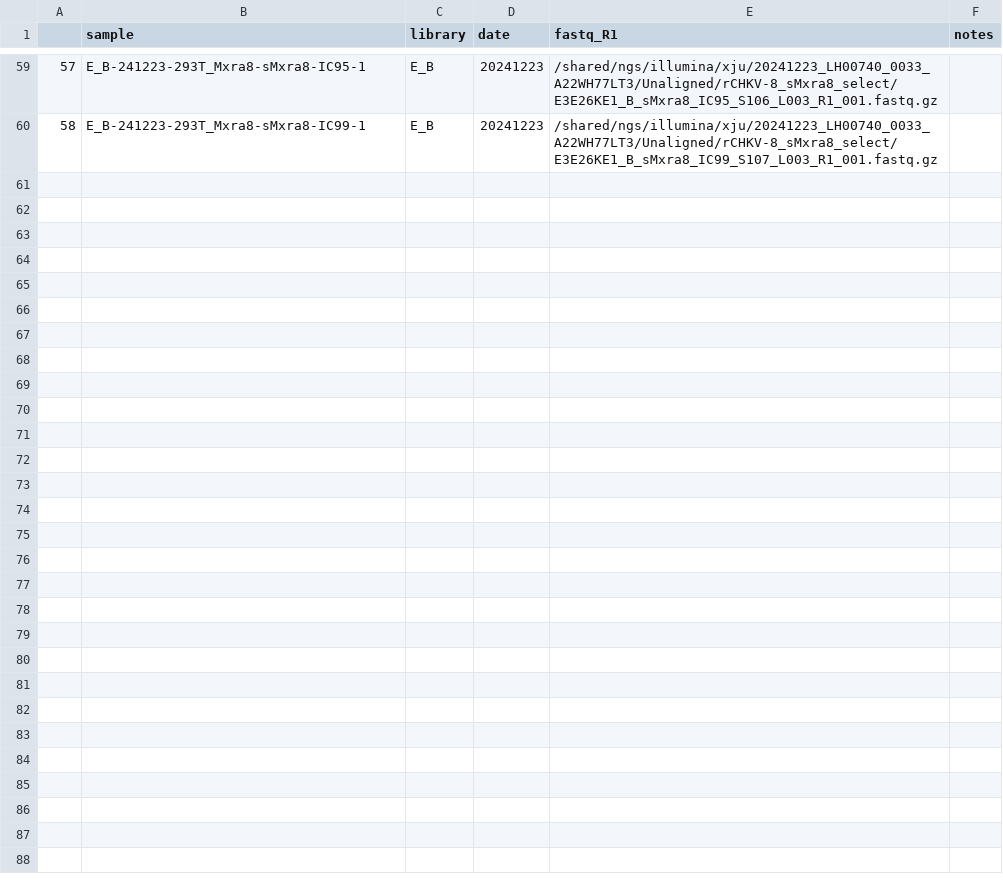
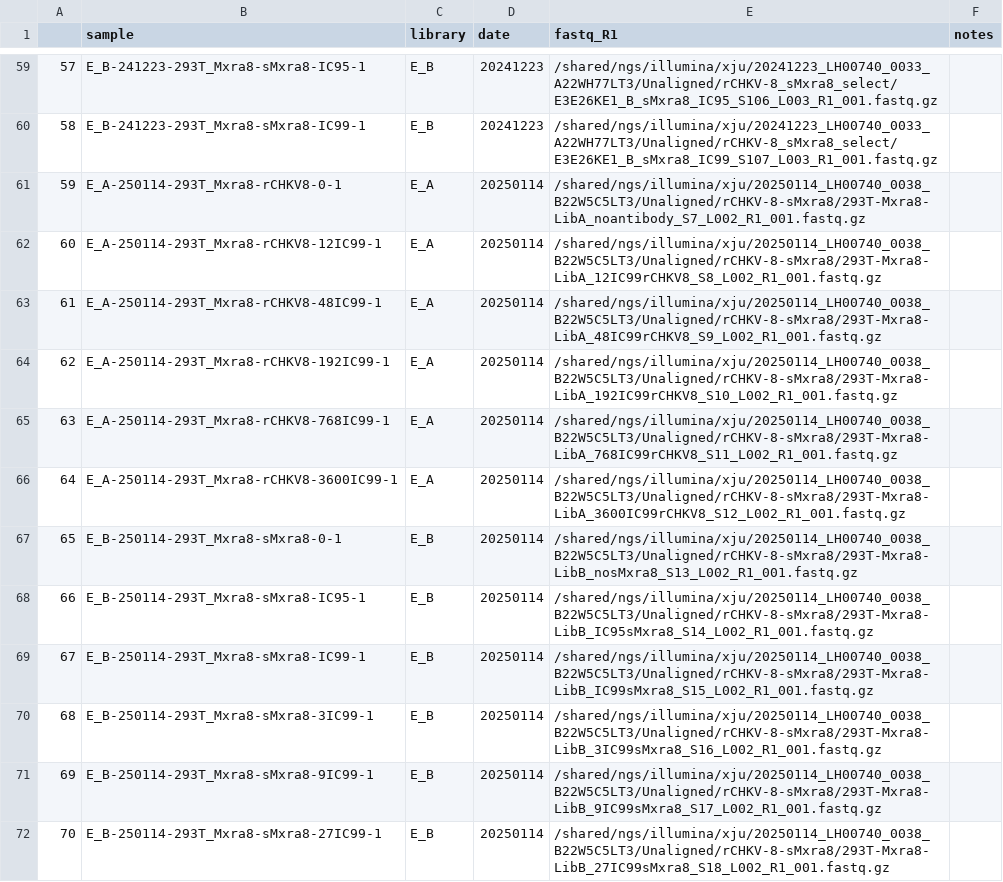
Before and after one commit to dms-vep/CHIKV-181-25-E-DMS, a CSV file: data/barcode_runs.csv, drawn as a sheet; only a part is shown, gaps mark what is left out.

```diff
--- a/data/barcode_runs.csv
+++ b/data/barcode_runs.csv
@@ -60 +60,13 @@
 58,E_B-241223-293T_Mxra8-sMxra8-IC99-1,E_B,20241223,/shared/ngs/illumina/xju/20241223_LH00740_0033_A22WH77LT3/Unaligned/rCHKV-8_sMxra8_select/E3E26KE1_B_sMxra8_IC99_S107_L003_R1_001.fastq.gz,
+59,E_A-250114-293T_Mxra8-rCHKV8-0-1,E_A,20250114,/shared/ngs/illumina/xju/20250114_LH00740_0038_B22W5C5LT3/Unaligned/rCHKV-8-sMxra8/293T-Mxra8-LibA_noantibody_S7_L002_R1_001.fastq.gz,
+60,E_A-250114-293T_Mxra8-rCHKV8-12IC99-1,E_A,20250114,/shared/ngs/illumina/xju/20250114_LH00740_0038_B22W5C5LT3/Unaligned/rCHKV-8-sMxra8/293T-Mxra8-LibA_12IC99rCHKV8_S8_L002_R1_001.fastq.gz,
+61,E_A-250114-293T_Mxra8-rCHKV8-48IC99-1,E_A,20250114,/shared/ngs/illumina/xju/20250114_LH00740_0038_B22W5C5LT3/Unaligned/rCHKV-8-sMxra8/293T-Mxra8-LibA_48IC99rCHKV8_S9_L002_R1_001.fastq.gz,
+62,E_A-250114-293T_Mxra8-rCHKV8-192IC99-1,E_A,20250114,/shared/ngs/illumina/xju/20250114_LH00740_0038_B22W5C5LT3/Unaligned/rCHKV-8-sMxra8/293T-Mxra8-LibA_192IC99rCHKV8_S10_L002_R1_001.fastq.gz,
+63,E_A-250114-293T_Mxra8-rCHKV8-768IC99-1,E_A,20250114,/shared/ngs/illumina/xju/20250114_LH00740_0038_B22W5C5LT3/Unaligned/rCHKV-8-sMxra8/293T-Mxra8-LibA_768IC99rCHKV8_S11_L002_R1_001.fastq.gz,
+64,E_A-250114-293T_Mxra8-rCHKV8-3600IC99-1,E_A,20250114,/shared/ngs/illumina/xju/20250114_LH00740_0038_B22W5C5LT3/Unaligned/rCHKV-8-sMxra8/293T-Mxra8-LibA_3600IC99rCHKV8_S12_L002_R1_001.fastq.gz,
+65,E_B-250114-293T_Mxra8-sMxra8-0-1,E_B,20250114,/shared/ngs/illumina/xju/20250114_LH00740_0038_B22W5C5LT3/Unaligned/rCHKV-8-sMxra8/293T-Mxra8-LibB_nosMxra8_S13_L002_R1_001.fastq.gz,
+66,E_B-250114-293T_Mxra8-sMxra8-IC95-1,E_B,20250114,/shared/ngs/illumina/xju/20250114_LH00740_0038_B22W5C5LT3/Unaligned/rCHKV-8-sMxra8/293T-Mxra8-LibB_IC95sMxra8_S14_L002_R1_001.fastq.gz,
+67,E_B-250114-293T_Mxra8-sMxra8-IC99-1,E_B,20250114,/shared/ngs/illumina/xju/20250114_LH00740_0038_B22W5C5LT3/Unaligned/rCHKV-8-sMxra8/293T-Mxra8-LibB_IC99sMxra8_S15_L002_R1_001.fastq.gz,
+68,E_B-250114-293T_Mxra8-sMxra8-3IC99-1,E_B,20250114,/shared/ngs/illumina/xju/20250114_LH00740_0038_B22W5C5LT3/Unaligned/rCHKV-8-sMxra8/293T-Mxra8-LibB_3IC99sMxra8_S16_L002_R1_001.fastq.gz,
+69,E_B-250114-293T_Mxra8-sMxra8-9IC99-1,E_B,20250114,/shared/ngs/illumina/xju/20250114_LH00740_0038_B22W5C5LT3/Unaligned/rCHKV-8-sMxra8/293T-Mxra8-LibB_9IC99sMxra8_S17_L002_R1_001.fastq.gz,
+70,E_B-250114-293T_Mxra8-sMxra8-27IC99-1,E_B,20250114,/shared/ngs/illumina/xju/20250114_LH00740_0038_B22W5C5LT3/Unaligned/rCHKV-8-sMxra8/293T-Mxra8-LibB_27IC99sMxra8_S18_L002_R1_001.fastq.gz,
```
Also changed, not shown: results/receptor_affinity/averages/mouse_Mxra8_mut_effect.csv, results/receptor_affinity/averages/mouse_Mxra8_mut_icXX.csv, 54 other files.
